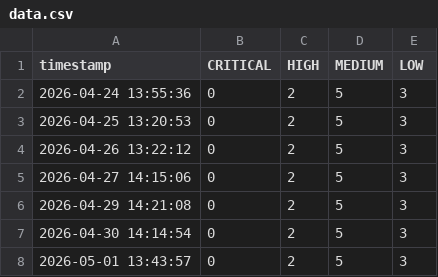
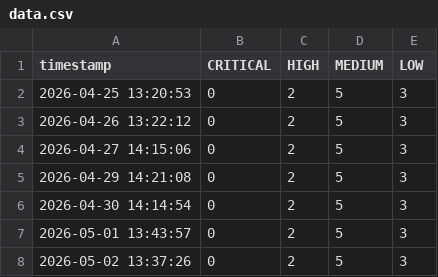
Before and after one commit to yzhura-edu/trivy-security-regression-demo, a CSV file: docs/data.csv, drawn as a sheet.

```diff
--- a/docs/data.csv
+++ b/docs/data.csv
@@ -1,3 +1,2 @@
 timestamp,CRITICAL,HIGH,MEDIUM,LOW
-2026-04-24 13:55:36,0,2,5,3
 2026-04-25 13:20:53,0,2,5,3
@@ -8 +7,2 @@ timestamp,CRITICAL,HIGH,MEDIUM,LOW
 2026-05-01 13:43:57,0,2,5,3
+2026-05-02 13:37:26,0,2,5,3
```
